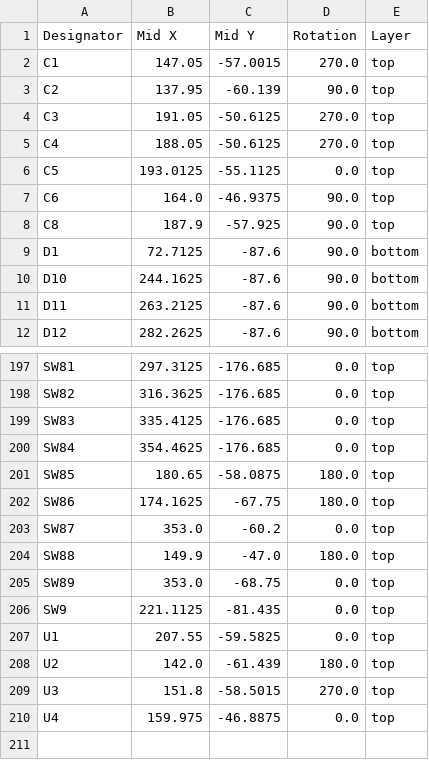
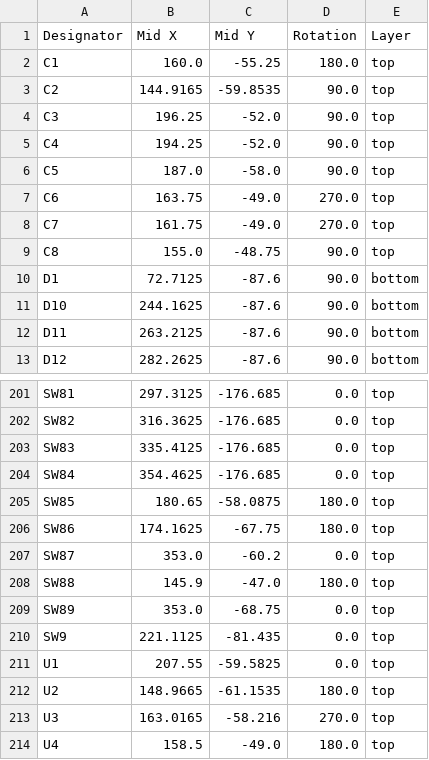
Before and after one commit to matia6170/keyboardv1-KiCAD, a CSV file: production/positions.csv, drawn as a sheet; only a part is shown, gaps mark what is left out; the diff covers the shown part only.

```diff
--- a/production/positions.csv
+++ b/production/positions.csv
@@ -1,9 +1,10 @@
 Designator,Mid X,Mid Y,Rotation,Layer
-C1,147.05,-57.0015,270.0,top
-C2,137.95,-60.139,90.0,top
-C3,191.05,-50.6125,270.0,top
-C4,188.05,-50.6125,270.0,top
-C5,193.0125,-55.1125,0.0,top
-C6,164.0,-46.9375,90.0,top
-C8,187.9,-57.925,90.0,top
+C1,160.0,-55.25,180.0,top
+C2,144.9165,-59.8535,90.0,top
+C3,196.25,-52.0,90.0,top
+C4,194.25,-52.0,90.0,top
+C5,187.0,-58.0,90.0,top
+C6,163.75,-49.0,270.0,top
+C7,161.75,-49.0,270.0,top
+C8,155.0,-48.75,90.0,top
 D1,72.7125,-87.6,90.0,bottom
@@ -203,3 +207,3 @@ SW86,174.1625,-67.75,180.0,top
 SW87,353.0,-60.2,0.0,top
-SW88,149.9,-47.0,180.0,top
+SW88,145.9,-47.0,180.0,top
 SW89,353.0,-68.75,0.0,top
@@ -207,4 +211,4 @@ SW9,221.1125,-81.435,0.0,top
 U1,207.55,-59.5825,0.0,top
-U2,142.0,-61.439,180.0,top
-U3,151.8,-58.5015,270.0,top
-U4,159.975,-46.8875,0.0,top
+U2,148.9665,-61.1535,180.0,top
+U3,163.0165,-58.216,270.0,top
+U4,158.5,-49.0,180.0,top
```
Also changed, not shown: 6 added rows, 3 removed rows and 25 edited cells elsewhere in this file, production/bom.csv, production/designators.csv, 8 other files.
